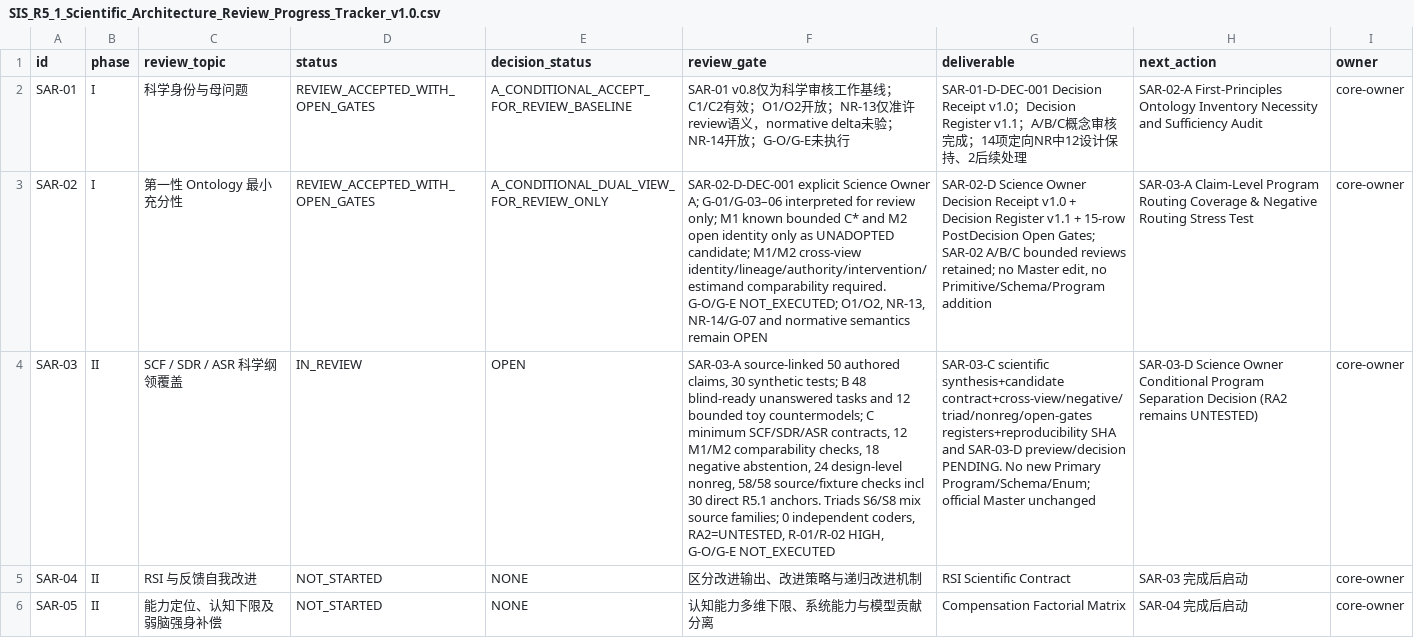
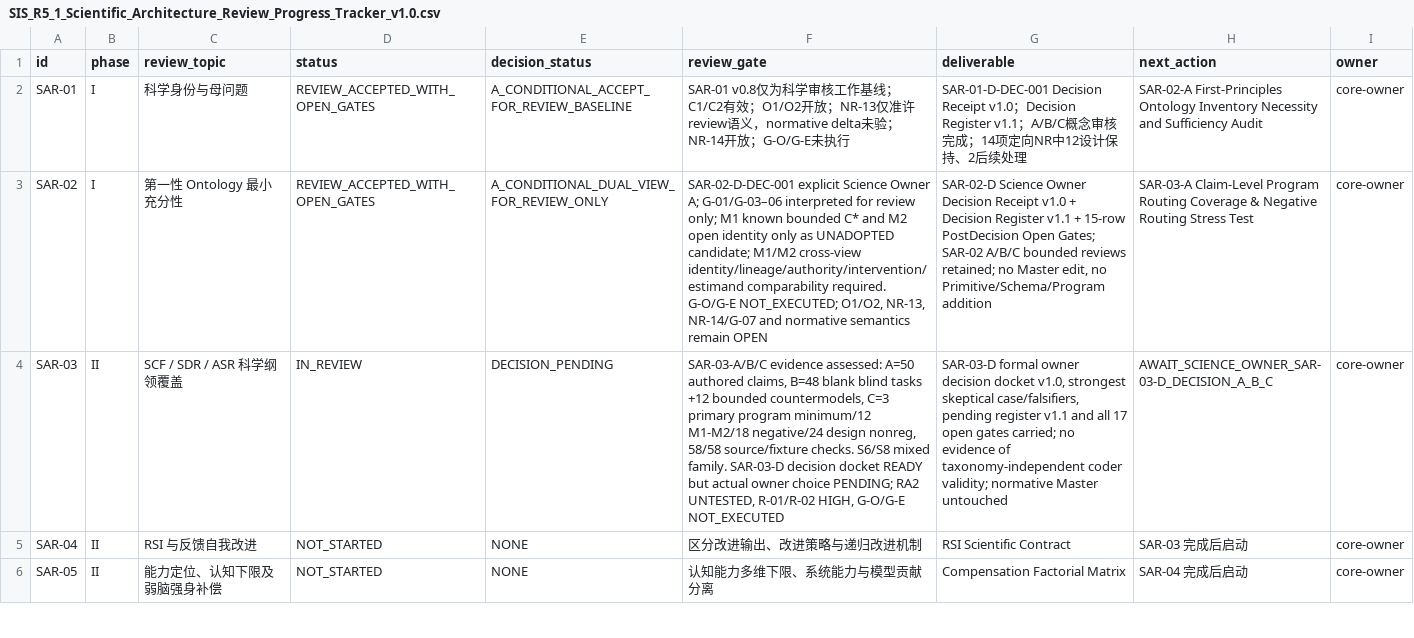
Before and after one commit to gitzhangcd/SIS-Main, a CSV file: governance/reviews/SIS_R5_1_Scientific_Architecture_Review_Progress_Tracker_v1.0.csv, drawn as a sheet; only a part is shown; the diff names each change by its address in the sheet, - before the commit and + after, or states it on an @@ line.

Commit message:
docs(review): mark SAR-03-D decision docket ready with owner PENDING; SAR-03 stays OPEN

```diff
--- a/governance/reviews/SIS_R5_1_Scientific_Architecture_Review_Progress_Tracker_v1.0.csv
+++ b/governance/reviews/SIS_R5_1_Scientific_Architecture_Review_Progress_Tracker_v1.0.csv
-E4 (decision_status): OPEN
+E4 (decision_status): DECISION_PENDING
-F4 (review_gate): SAR-03-A source-linked 50 authored claims, 30 synthetic tests; B 48 blind-ready unanswered tasks and 12 bounded toy countermodels; C minimum SCF/SDR/ASR contracts, 12 M1/M2 comparability checks, 18 negative abstention, 24 design-level nonreg, 58/58 source/fixture checks incl 30 direct R5.1 anchors. Triads S6/S8 mix source families; 0 independent coders, RA2=UNTESTED, R-01/R-02 HIGH,…
+F4 (review_gate): SAR-03-A/B/C evidence assessed: A=50 authored claims, B=48 blank blind tasks +12 bounded countermodels, C=3 primary program minimum/12 M1-M2/18 negative/24 design nonreg, 58/58 source/fixture checks. S6/S8 mixed family. SAR-03-D decision docket READY but actual owner choice PENDING; RA2 UNTESTED, R-01/R-02 HIGH,…
-G4 (deliverable): SAR-03-C scientific synthesis+candidate contract+cross-view/negative/triad/nonreg/open-gates registers+reproducibility SHA and SAR-03-D preview/decision PENDING. No new Primary Program/Schema/Enum; official Master unchanged
+G4 (deliverable): SAR-03-D formal owner decision docket v1.0, strongest skeptical case/falsifiers, pending register v1.1 and all 17 open gates carried; no evidence of taxonomy-independent coder validity; normative Master untouched
-H4 (next_action): SAR-03-D Science Owner Conditional Program Separation Decision (RA2 remains UNTESTED)
+H4 (next_action): AWAIT_SCIENCE_OWNER_SAR-03-D_DECISION_A_B_C
```
